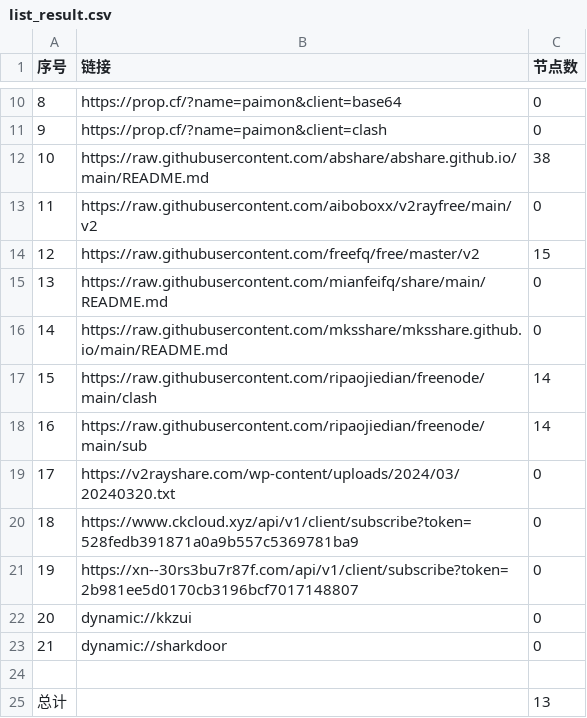
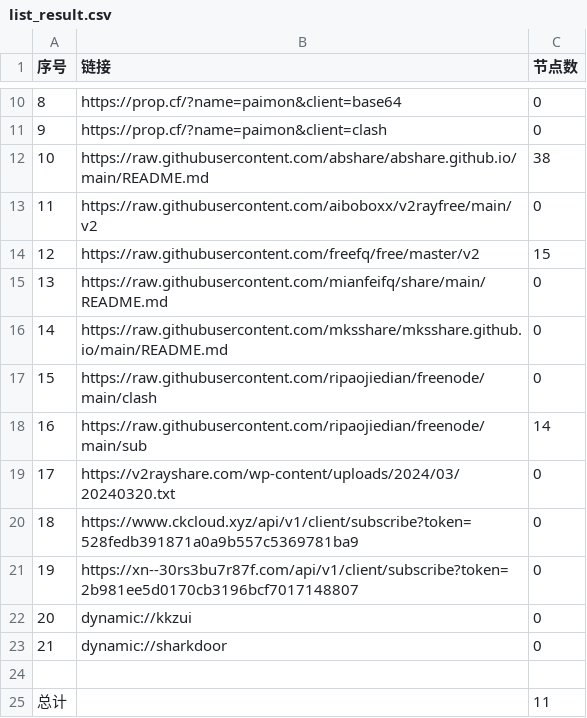
Before and after one commit to chengzhiming/AutoMergePublicNodes, a CSV file: list_result.csv, drawn as a sheet; only a part is shown, gaps mark what is left out.

```diff
--- a/list_result.csv
+++ b/list_result.csv
@@ -16,3 +16,3 @@
 14,https://raw.githubusercontent.com/mksshare/mksshare.github.io/main/README.md,0
-15,https://raw.githubusercontent.com/ripaojiedian/freenode/main/clash,14
+15,https://raw.githubusercontent.com/ripaojiedian/freenode/main/clash,0
 16,https://raw.githubusercontent.com/ripaojiedian/freenode/main/sub,14
@@ -24,2 +24,2 @@
 
-总计,,13
+总计,,11
```
Also changed, not shown: 6 other files.
